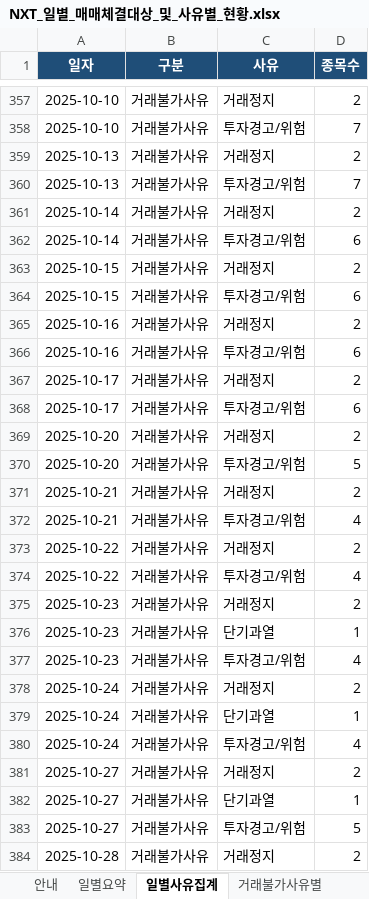
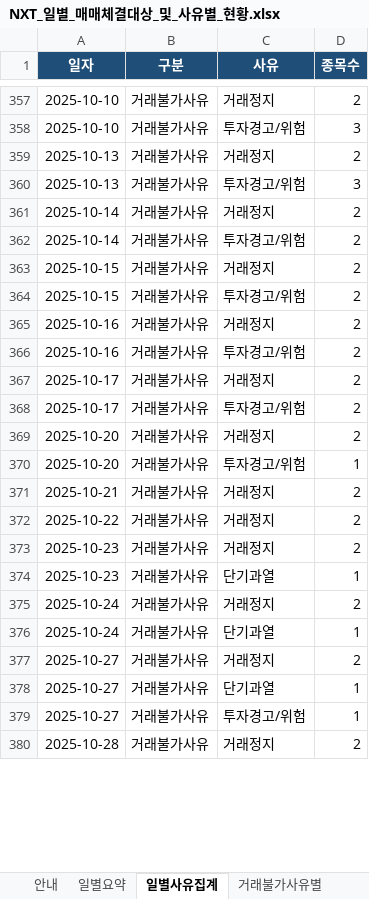
Before and after one commit to yule-one/nxt-market-monitor, an Excel workbook: exports/NXT_일별_매매체결대상_및_사유별_현황.xlsx, sheet 일별사유집계, drawn as a sheet; only a part is shown, gaps mark what is left out; values as stored, in another font and other column widths than the file's, no borders; table styles not drawn; removed rows and columns are numbered as before the commit, all else as after; the diff covers the shown part only; the diff names each change by its address in the sheet, - before the commit and + after, or states it on an @@ line.

```diff
--- a/exports/NXT_일별_매매체결대상_및_사유별_현황.xlsx (sheet 일별사유집계)
+++ b/exports/NXT_일별_매매체결대상_및_사유별_현황.xlsx (sheet 일별사유집계)
-D358 (종목수): 7
+D358 (종목수): 3
-D360 (종목수): 7
+D360 (종목수): 3
-D362 (종목수): 6
+D362 (종목수): 2
-D364 (종목수): 6
+D364 (종목수): 2
-D366 (종목수): 6
+D366 (종목수): 2
-D368 (종목수): 6
+D368 (종목수): 2
-D370 (종목수): 5
+D370 (종목수): 1
-row 372: 2025-10-21 | 거래불가사유 | 투자경고/위험 | 4
-row 374: 2025-10-22 | 거래불가사유 | 투자경고/위험 | 4
-row 377: 2025-10-23 | 거래불가사유 | 투자경고/위험 | 4
-row 380: 2025-10-24 | 거래불가사유 | 투자경고/위험 | 4
-D379 (종목수): 5
+D379 (종목수): 1
```
Also changed, not shown: 115 removed rows and 248 edited cells elsewhere in this sheet, sheet 과거거래불가보정, sheet 일별요약, sheet 거래불가사유별, 3 other files.
